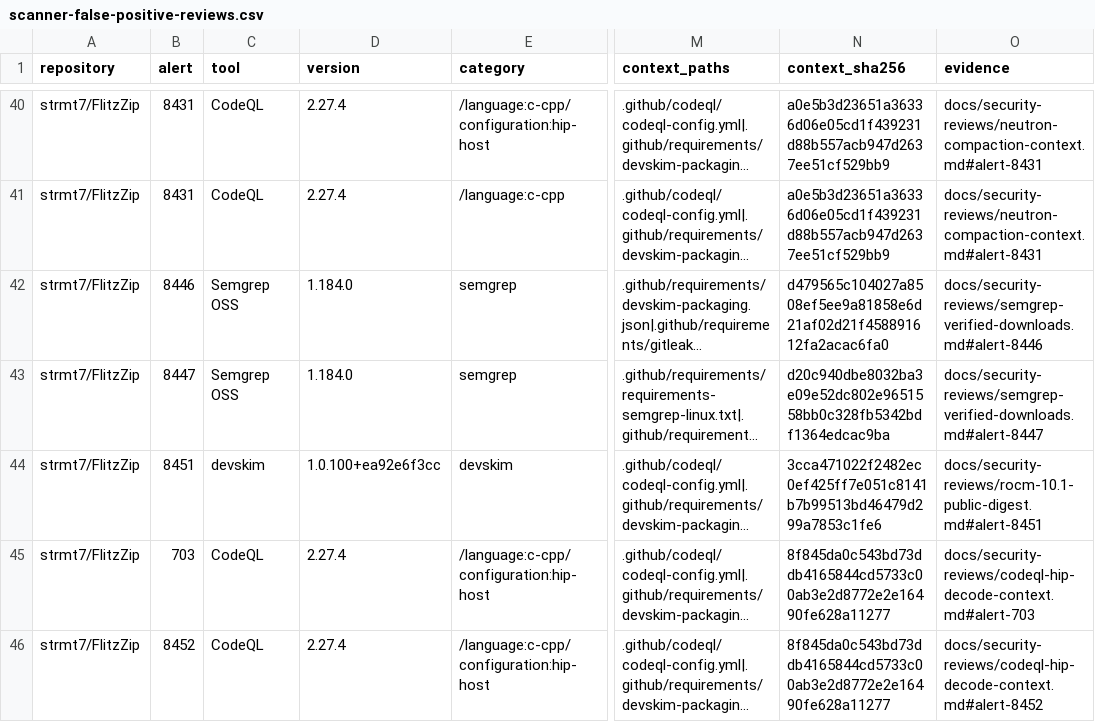
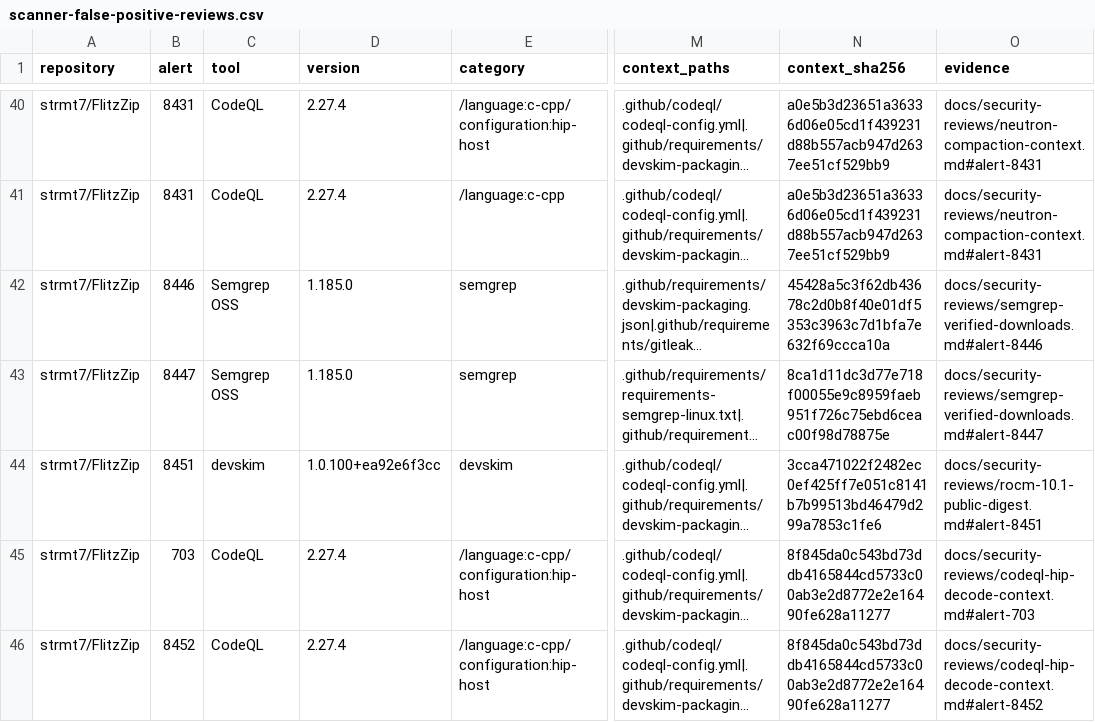
Before and after one commit to strmt7/FlitzZip, a CSV file: .github/scanner-false-positive-reviews.csv, drawn as a sheet; only a part is shown, gaps mark what is left out; long unchanged cells end in …; the diff names each change by its address in the sheet, - before the commit and + after, or states it on an @@ line.

Commit message:
Qualify Semgrep 1.185 and refresh its patched dependency cohort
Preserve the exact MCP packaging repair while rebasing the coordinated OpenTelemetry cohort. Bind both platform artifacts and retain unchanged scanner source, executables and notices.

Qualify the normal Linux hash-locked install, 39 installed consumers, complete raw scan and file-admission audit. Re-review the two exact download warnings and four public integrity hashes without suppressing raw findings. Retain parser and matcher limitations explicitly.

Validation: 15 targeted local commands, 18 downloader regressions, final documentation checks, function audit, source-bound CocoIndex search and native OSV dependency query. Hosted exact-commit acceptance remains required.

```diff
--- a/.github/scanner-false-positive-reviews.csv
+++ b/.github/scanner-false-positive-reviews.csv
-D42:D43 (version): 1.184.0
+D42:D43 (version): 1.185.0
-N42 (context_sha256): d479565c104027a8508ef5ee9a81858e6d21af02d21f458891612fa2acac6fa0
+N42 (context_sha256): 45428a5c3f62db43678c2d0b8f40e01df5353c3963c7d1bfa7e632f69ccca10a
-N43 (context_sha256): d20c940dbe8032ba3e09e52dc802e9651558bb0c328fb5342bdf1364edcac9ba
+N43 (context_sha256): 8ca1d11dc3d77e718f00055e9c8959faeb951f726c75ebd6ceac00f98d78875e
```
Also changed, not shown: .github/scanner-metadata-reviews.csv, 8 other files.
